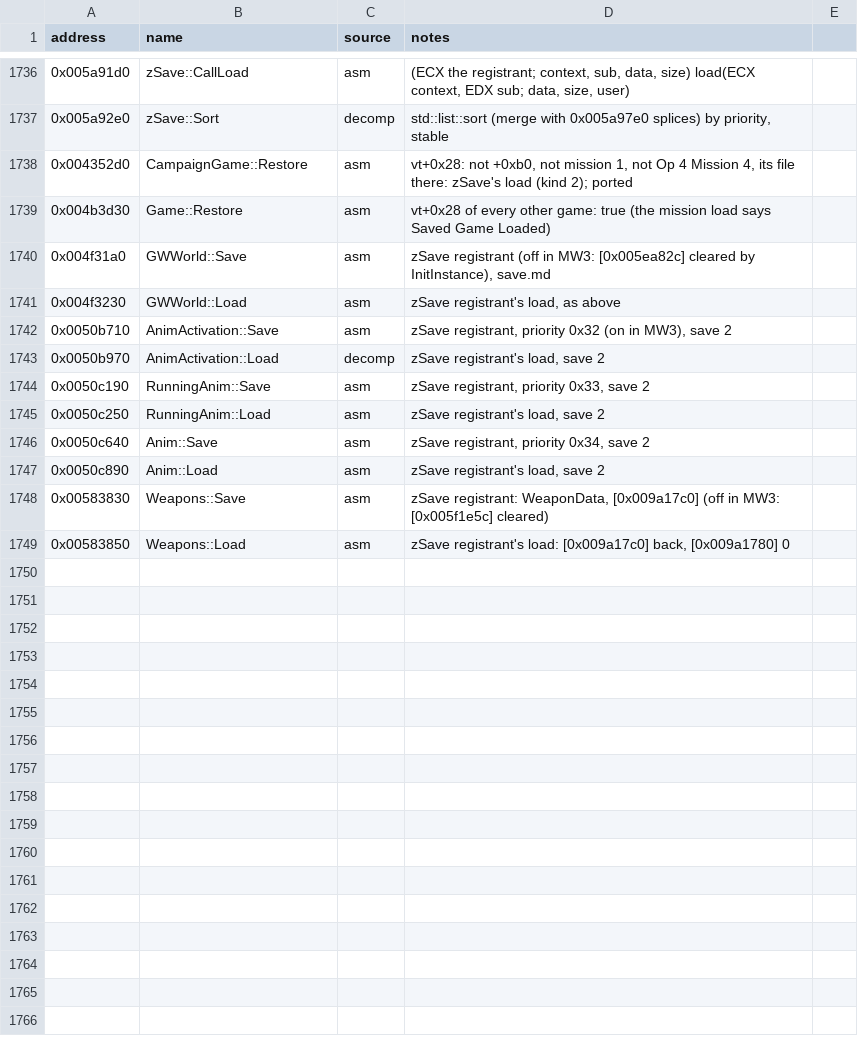
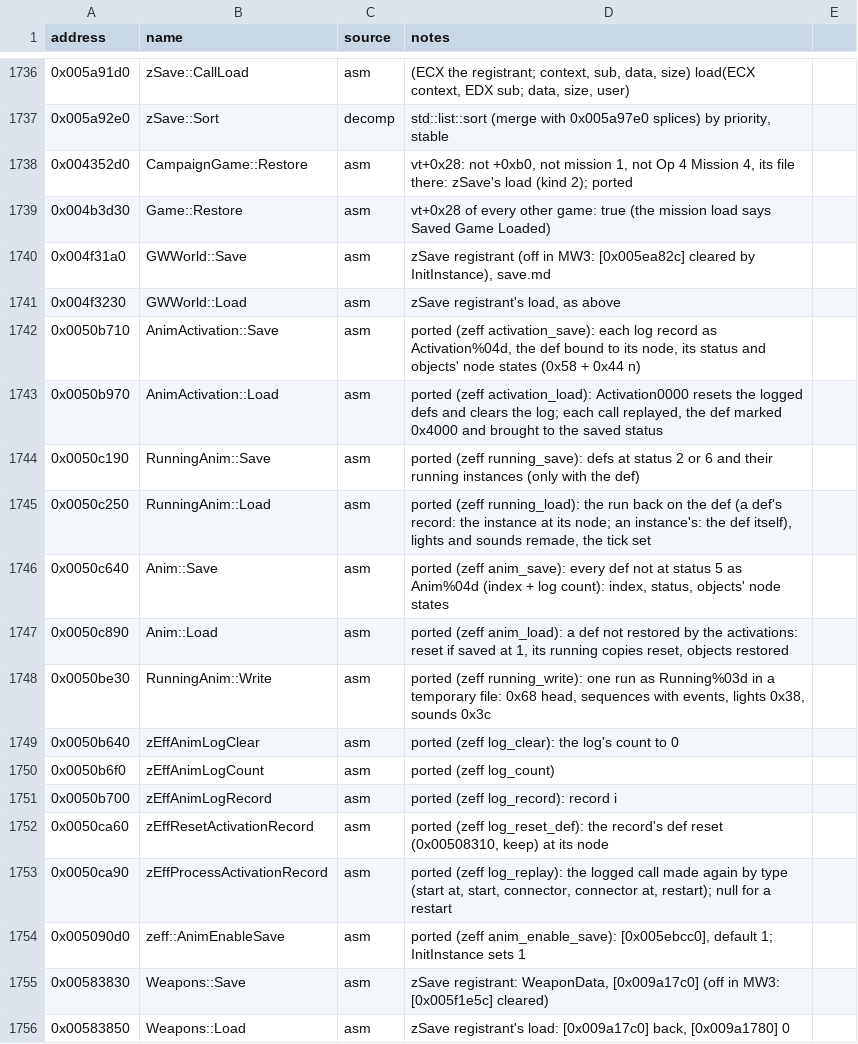
Before and after one commit to telltaleatheist/mw3-re, a CSV file: docs/symbols.csv, drawn as a sheet; only a part is shown, gaps mark what is left out.

Commit message:
Save 2: the anim registrants are ported
zSave's AnimActivation, RunningAnim and Anim (0x50b710..0x50cb95 with the
writer 0x50be30 and the log's replay) in zeff_anim_save, registered by
anim_init behind 0x5090d0. test_anim_save.py: on the six worlds the saves
(mid-mission and at the win), the loads, the original's entries
cross-loaded by the port and frames after are identical; breaks 19/27
(the rest explained in save.md). FIX (bug) for damaged anim entries.

```diff
--- a/docs/symbols.csv
+++ b/docs/symbols.csv
@@ -1741,8 +1741,15 @@ address,name,source,notes
 0x004f3230,GWWorld::Load,asm,"zSave registrant's load, as above"
-0x0050b710,AnimActivation::Save,asm,"zSave registrant, priority 0x32 (on in MW3), save 2"
-0x0050b970,AnimActivation::Load,decomp,"zSave registrant's load, save 2"
-0x0050c190,RunningAnim::Save,asm,"zSave registrant, priority 0x33, save 2"
-0x0050c250,RunningAnim::Load,asm,"zSave registrant's load, save 2"
-0x0050c640,Anim::Save,asm,"zSave registrant, priority 0x34, save 2"
-0x0050c890,Anim::Load,asm,"zSave registrant's load, save 2"
+0x0050b710,AnimActivation::Save,asm,"ported (zeff activation_save): each log record as Activation%04d, the def bound to its node, its status and objects' node states (0x58 + 0x44 n)"
+0x0050b970,AnimActivation::Load,asm,"ported (zeff activation_load): Activation0000 resets the logged defs and clears the log; each call replayed, the def marked 0x4000 and brought to the saved status"
+0x0050c190,RunningAnim::Save,asm,"ported (zeff running_save): defs at status 2 or 6 and their running instances (only with the def)"
+0x0050c250,RunningAnim::Load,asm,"ported (zeff running_load): the run back on the def (a def's record: the instance at its node; an instance's: the def itself), lights and sounds remade, the tick set"
+0x0050c640,Anim::Save,asm,"ported (zeff anim_save): every def not at status 5 as Anim%04d (index + log count): index, status, objects' node states"
+0x0050c890,Anim::Load,asm,"ported (zeff anim_load): a def not restored by the activations: reset if saved at 1, its running copies reset, objects restored"
+0x0050be30,RunningAnim::Write,asm,"ported (zeff running_write): one run as Running%03d in a temporary file: 0x68 head, sequences with events, lights 0x38, sounds 0x3c"
+0x0050b640,zEffAnimLogClear,asm,"ported (zeff log_clear): the log's count to 0"
+0x0050b6f0,zEffAnimLogCount,asm,"ported (zeff log_count)"
+0x0050b700,zEffAnimLogRecord,asm,"ported (zeff log_record): record i"
+0x0050ca60,zEffResetActivationRecord,asm,"ported (zeff log_reset_def): the record's def reset (0x00508310, keep) at its node"
+0x0050ca90,zEffProcessActivationRecord,asm,"ported (zeff log_replay): the logged call made again by type (start at, start, connector, connector at, restart); null for a restart"
+0x005090d0,zeff::AnimEnableSave,asm,"ported (zeff anim_enable_save): [0x005ebcc0], default 1; InitInstance sets 1"
 0x00583830,Weapons::Save,asm,"zSave registrant: WeaponData, [0x009a17c0] (off in MW3: [0x005f1e5c] cleared)"
```
Also changed, not shown: 14 other files.
